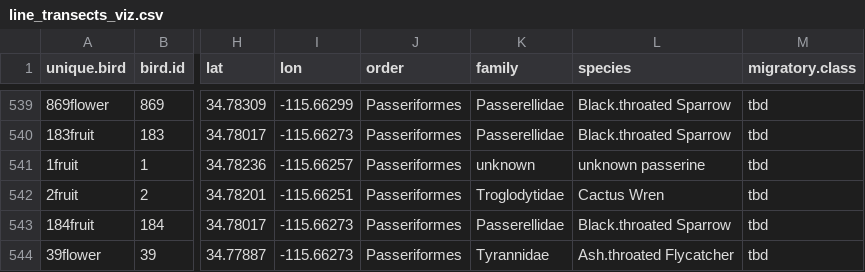
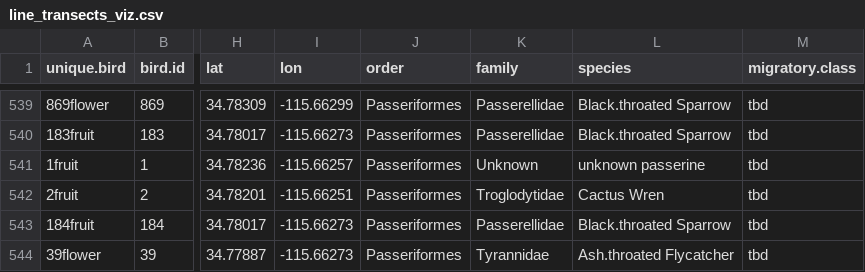
Before and after one commit to maloryowen/Desert-Bird-Habitat-Use, a CSV file: data/line_transects_viz.csv, drawn as a sheet; only a part is shown, gaps mark what is left out; the diff names each change by its address in the sheet, - before the commit and + after, or states it on an @@ line.

Commit message:
data clean

```diff
--- a/data/line_transects_viz.csv
+++ b/data/line_transects_viz.csv
-K541 (family): unknown
+K541 (family): Unknown
```
